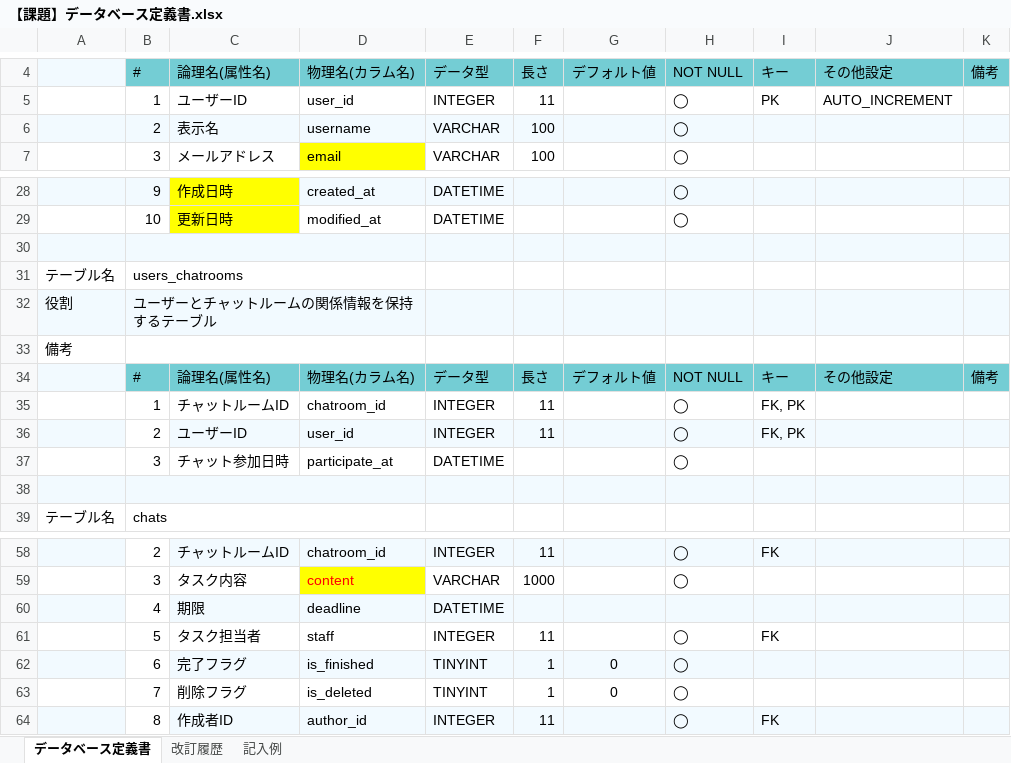
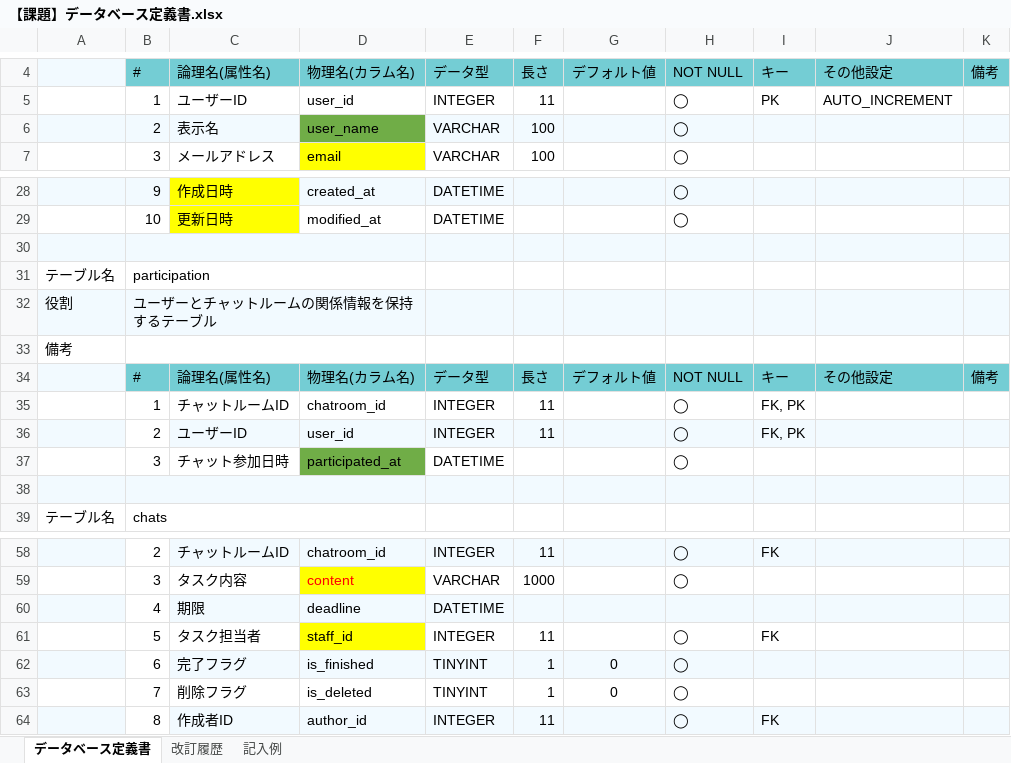
Before and after one commit to takazumik/quelcode-db, an Excel workbook: db/db-challenge2/【課題】データベース定義書.xlsx, sheet データベース定義書, drawn as a sheet; only a part is shown, gaps mark what is left out; values as stored, in another font and other column widths than the file's, no borders; the diff names each change by its address in the sheet, - before the commit and + after, or states it on an @@ line.

```diff
--- a/db/db-challenge2/【課題】データベース定義書.xlsx (sheet データベース定義書)
+++ b/db/db-challenge2/【課題】データベース定義書.xlsx (sheet データベース定義書)
-D6: username
+D6: user_name
-D6 fill: #F2FAFF
+D6 fill: #70AD47
-B31: users_chatrooms
+B31: participation
-D37: participate_at
+D37: participated_at
-D37 fill: none
+D37 fill: #70AD47
-D61: staff
+D61: staff_id
-D61 fill: none
+D61 fill: #FFFF00
```
Also changed, not shown: 1 other file.
